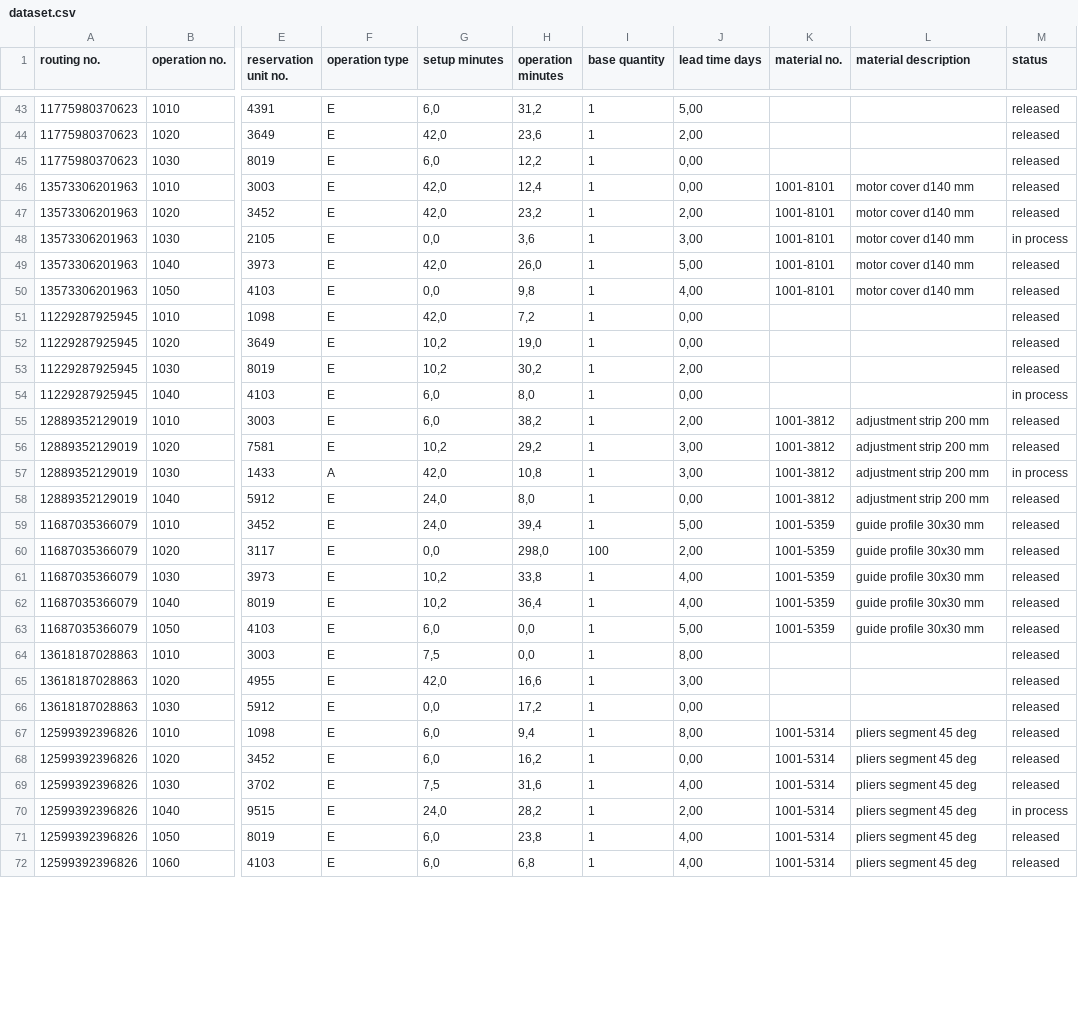
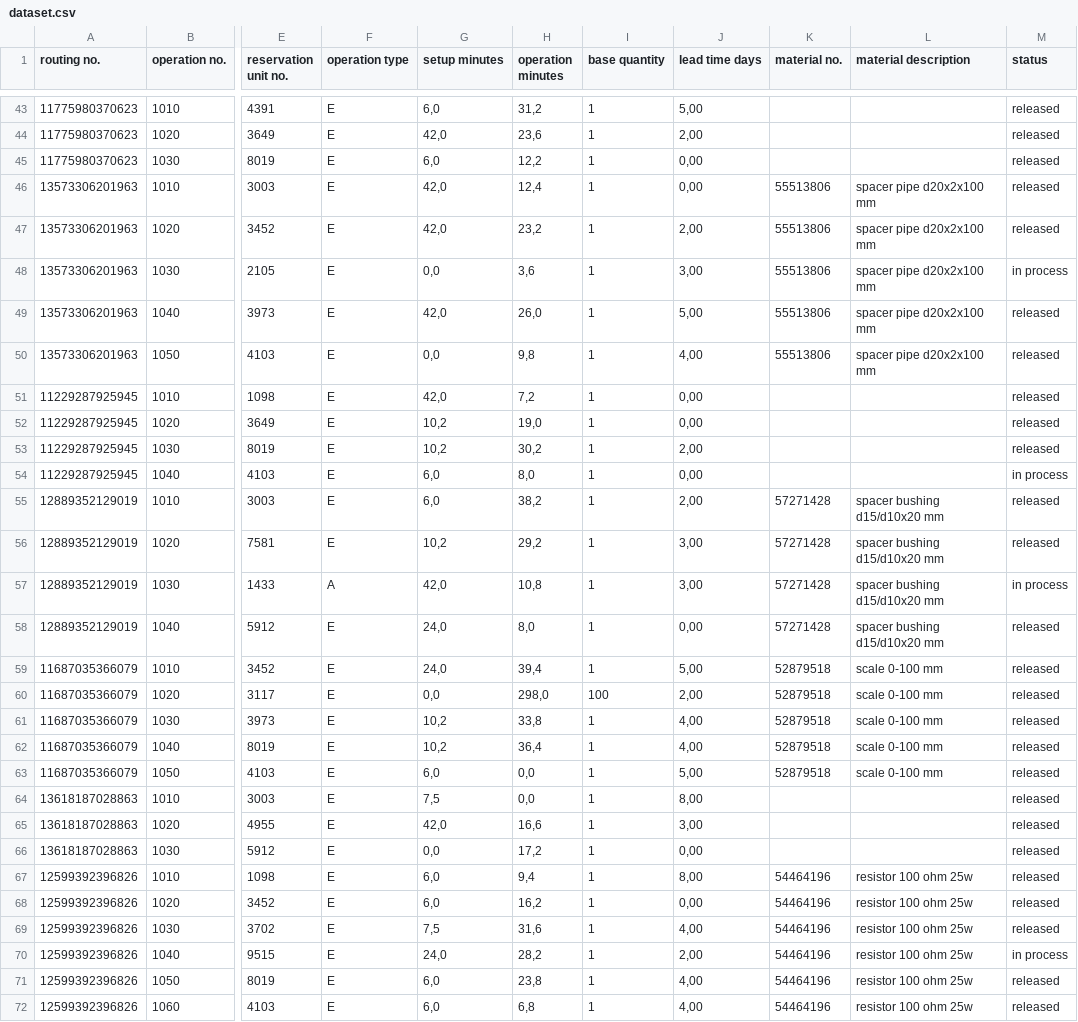
Before and after one commit to Florianberger17/AgentDataBench, a CSV file: artifacts/benchmark_package/018_work_plan_migration_basic_explicit/data/dataset.csv, drawn as a sheet; only a part is shown, gaps mark what is left out; the diff covers the shown part only; the diff names each change by its address in the sheet, - before the commit and + after, or states it on an @@ line.

```diff
--- a/artifacts/benchmark_package/018_work_plan_migration_basic_explicit/data/dataset.csv
+++ b/artifacts/benchmark_package/018_work_plan_migration_basic_explicit/data/dataset.csv
-K46:K50 (material no.): 1001-8101
+K46:K50 (material no.): 55513806
-L46:L50 (material description): motor cover d140 mm
+L46:L50 (material description): spacer pipe d20x2x100 mm
-K55:K58 (material no.): 1001-3812
+K55:K58 (material no.): 57271428
-L55:L58 (material description): adjustment strip 200 mm
+L55:L58 (material description): spacer bushing d15/d10x20 mm
-K59:K63 (material no.): 1001-5359
+K59:K63 (material no.): 52879518
-L59:L63 (material description): guide profile 30x30 mm
+L59:L63 (material description): scale 0-100 mm
-K67:K72 (material no.): 1001-5314
+K67:K72 (material no.): 54464196
-L67:L72 (material description): pliers segment 45 deg
+L67:L72 (material description): resistor 100 ohm 25w
```
Also changed, not shown: 94 edited cells elsewhere in this file, artifacts/benchmark_package/018_work_plan_migration_basic_explicit/ground_truth/clean_dataset.csv, artifacts/benchmark_package/018_work_plan_migration_basic_explicit/ground_truth/ground_truth.csv, 18 other files.
